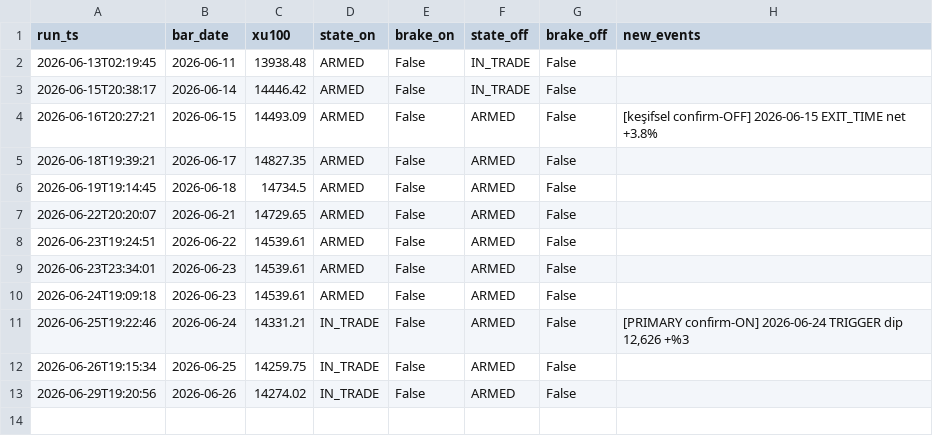
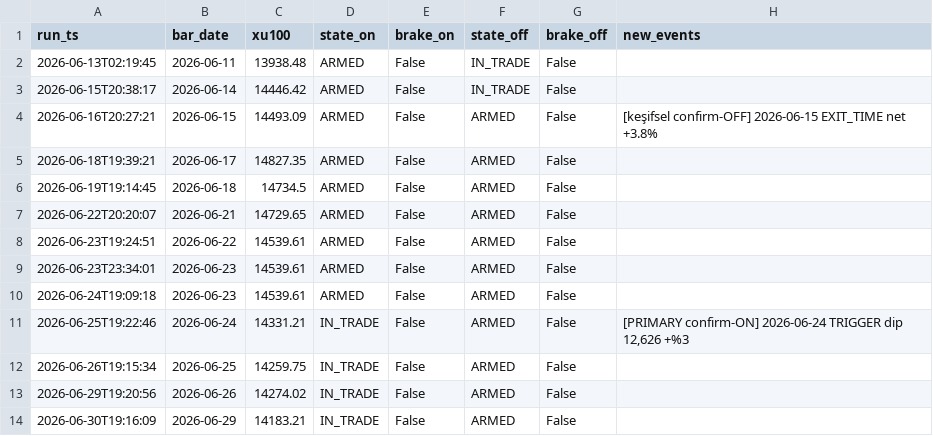
Before and after one commit to aalpkk/nox-project, a CSV file: output/sector_rotation_monitor_log.csv, drawn as a sheet; the diff names each change by its address in the sheet, - before the commit and + after, or states it on an @@ line.

```diff
--- a/output/sector_rotation_monitor_log.csv
+++ b/output/sector_rotation_monitor_log.csv
+row 14: 2026-06-30T19:16:09 | 2026-06-29 | 14183.21 | IN_TRADE | False | ARMED | False
```
